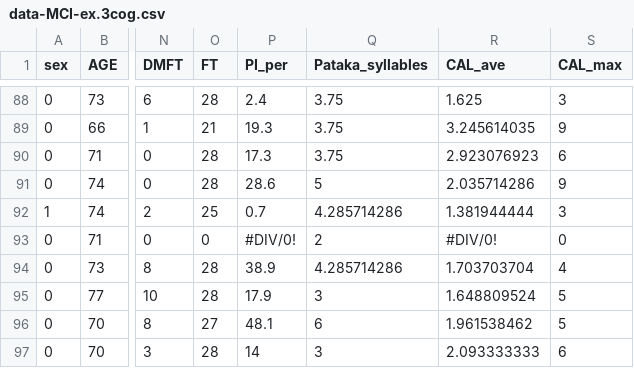
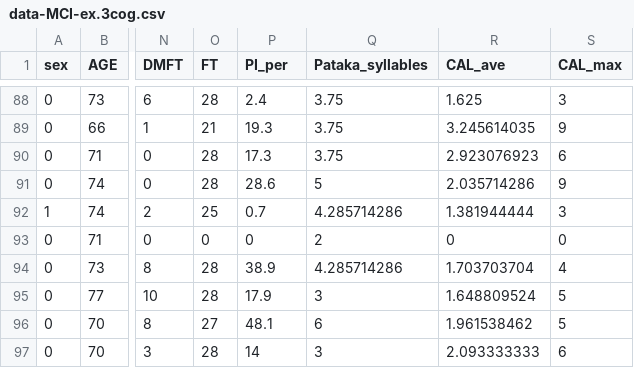
Before and after one commit to SinicaSusu/dataset, a CSV file: data-MCI-ex.3cog.csv, drawn as a sheet; only a part is shown, gaps mark what is left out; the diff names each change by its address in the sheet, - before the commit and + after, or states it on an @@ line.

Commit message:
Add files via upload

```diff
--- a/data-MCI-ex.3cog.csv
+++ b/data-MCI-ex.3cog.csv
-P93 (PI_per): #DIV/0!
+P93 (PI_per): 0
-R93 (CAL_ave): #DIV/0!
+R93 (CAL_ave): 0
```
